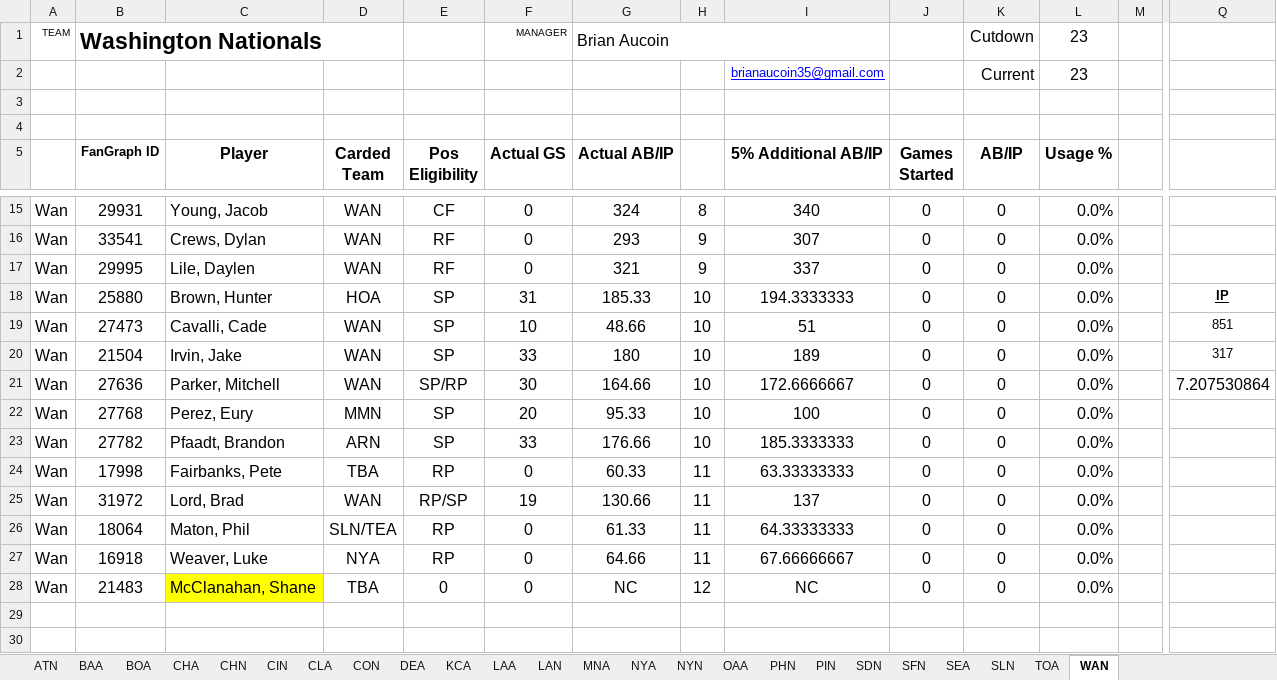
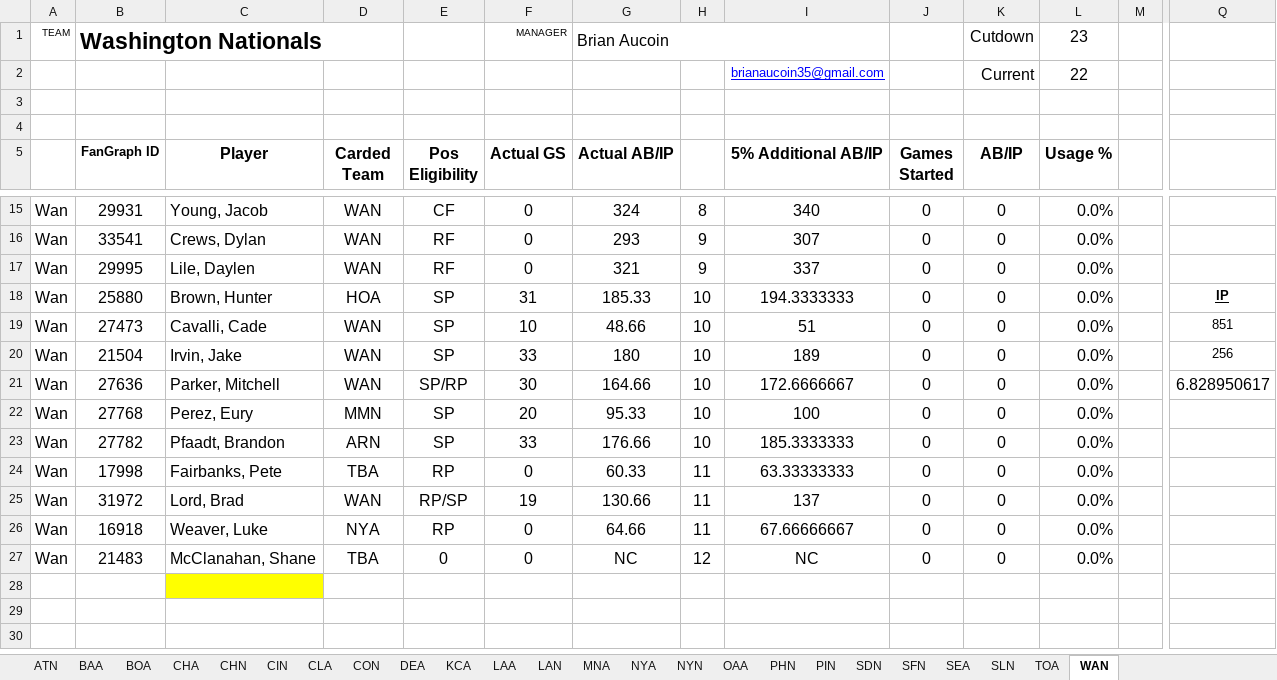
Before and after one commit to CBLBaseball/CBL-Baseball, an Excel workbook: Excel Rosters/2026_CBL_Rosters.xlsx, sheet WAN, drawn as a sheet; only a part is shown, gaps mark what is left out; values as stored, in another font and other column widths than the file's, no borders; conditional formats not drawn; 1 other sheet too large or unreadable and not compared; removed rows and columns are numbered as before the commit, all else as after; rows hold the shown columns only; the diff names each change by its address in the sheet, - before the commit and + after, or states it on an @@ line.

```diff
--- a/Excel Rosters/2026_CBL_Rosters.xlsx (sheet WAN)
+++ b/Excel Rosters/2026_CBL_Rosters.xlsx (sheet WAN)
-L2 (Usage %): 23
+L2 (Usage %): 22
-Q20: 317
+Q20: 256
-Q21: 7.207530864
+Q21: 6.828950617
-row 26: Wan | 18064 | Maton, Phil | SLN/TEA | RP | 0 | 61.33 | 11 | 64.33333333 | 0 | 0 | 0.0%
-C27 fill: #FFFF00
+C27 fill: none
+row 28: (empty)
```
Also changed, not shown: sheet Players, sheet NYN, formulas that keep their value.
